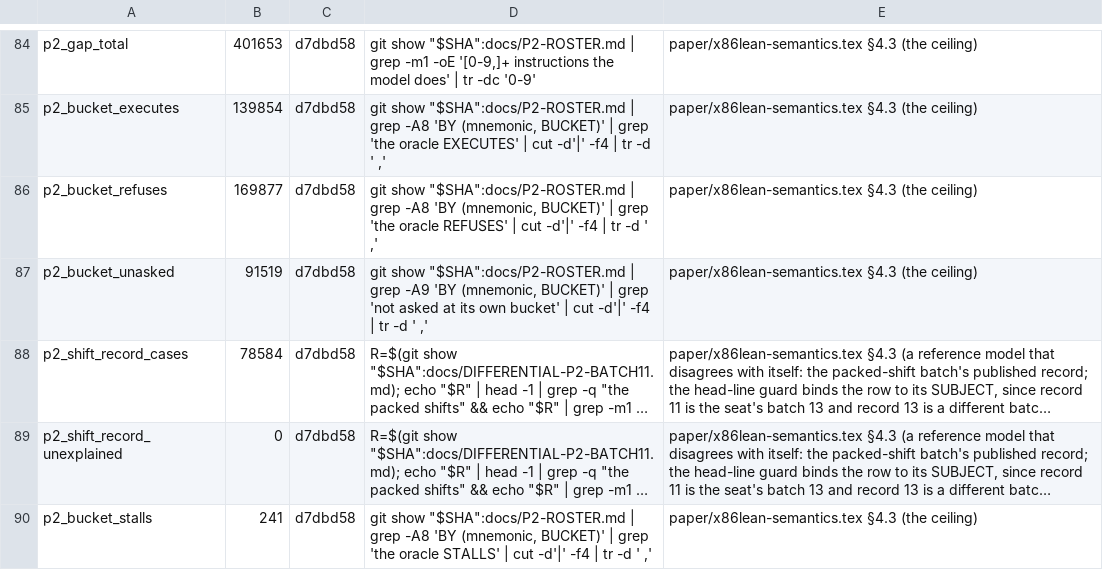
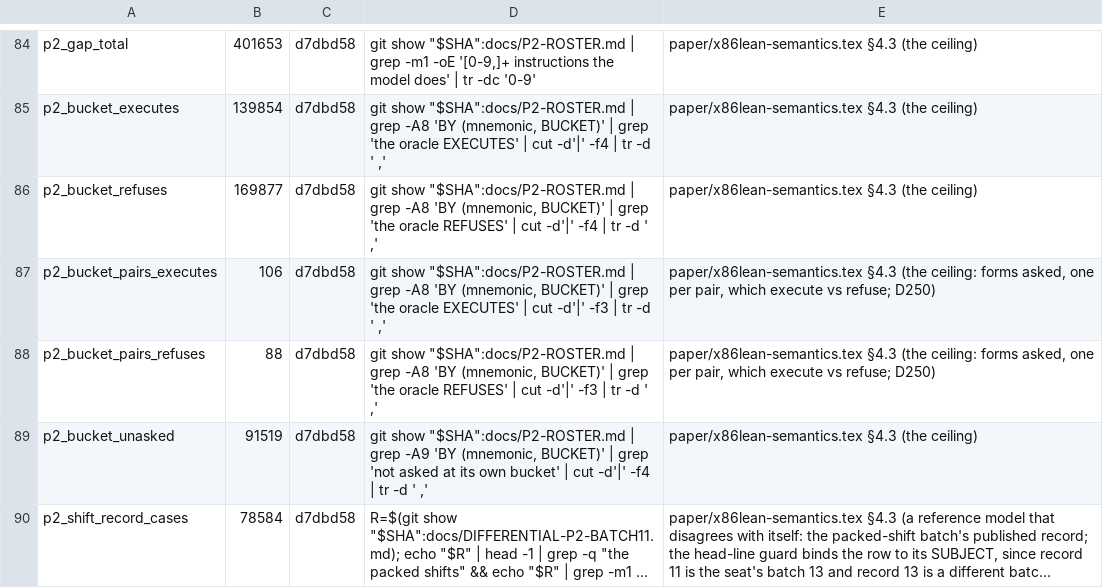
Before and after one commit to jyh/x86lean, a TSV file: docs/CLAIMS.tsv, drawn as a sheet; only a part is shown, gaps mark what is left out; the shorter side is filled out with more unchanged rows; long unchanged cells end in ….

```diff
--- a/docs/CLAIMS.tsv
+++ b/docs/CLAIMS.tsv
@@ -86,2 +86,4 @@ p2_bucket_executes	139854	d7dbd58	git show "$SHA":docs/P2-ROSTER.md | grep -A8 '
 p2_bucket_refuses	169877	d7dbd58	git show "$SHA":docs/P2-ROSTER.md | grep -A8 'BY (mnemonic, BUCKET)' | grep 'the oracle REFUSES' | cut -d'|' -f4 | tr -d ' ,'	paper/x86lean-semantics.tex §4.3 (the ceiling)
+p2_bucket_pairs_executes	106	d7dbd58	git show "$SHA":docs/P2-ROSTER.md | grep -A8 'BY (mnemonic, BUCKET)' | grep 'the oracle EXECUTES' | cut -d'|' -f3 | tr -d ' ,'	paper/x86lean-semantics.tex §4.3 (the ceiling: forms asked, one per pair, which execute vs refuse; D250)
+p2_bucket_pairs_refuses	88	d7dbd58	git show "$SHA":docs/P2-ROSTER.md | grep -A8 'BY (mnemonic, BUCKET)' | grep 'the oracle REFUSES' | cut -d'|' -f3 | tr -d ' ,'	paper/x86lean-semantics.tex §4.3 (the ceiling: forms asked, one per pair, which execute vs refuse; D250)
 p2_bucket_unasked	91519	d7dbd58	git show "$SHA":docs/P2-ROSTER.md | grep -A9 'BY (mnemonic, BUCKET)' | grep 'not asked at its own bucket' | cut -d'|' -f4 | tr -d ' ,'	paper/x86lean-semantics.tex §4.3 (the ceiling)
```
Also changed, not shown: 4 other files.
